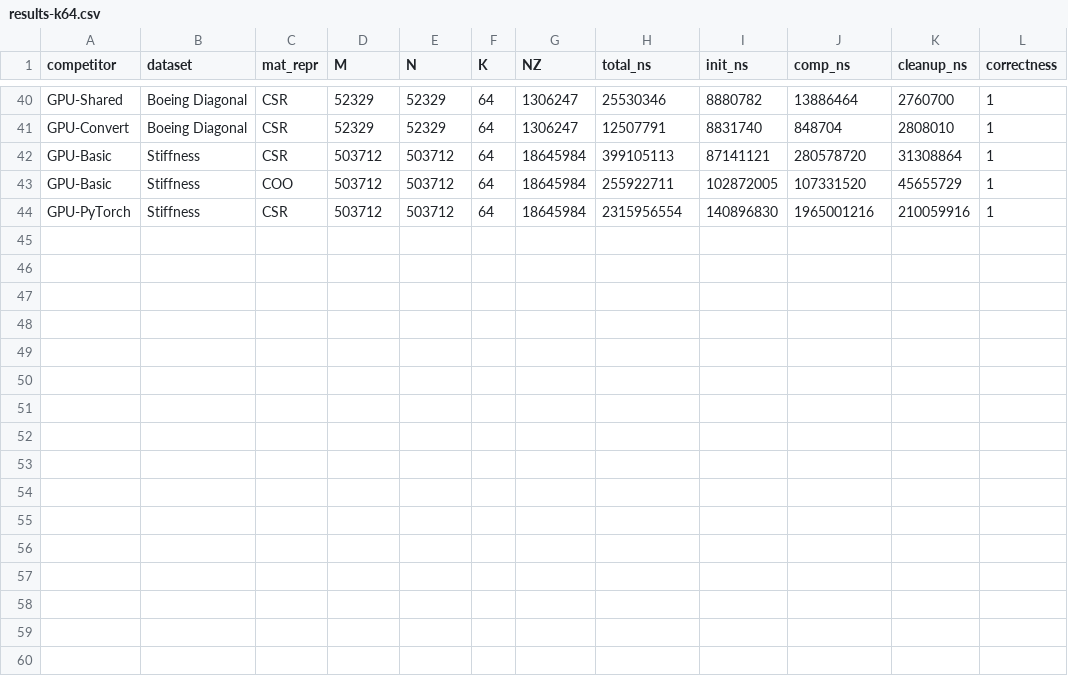
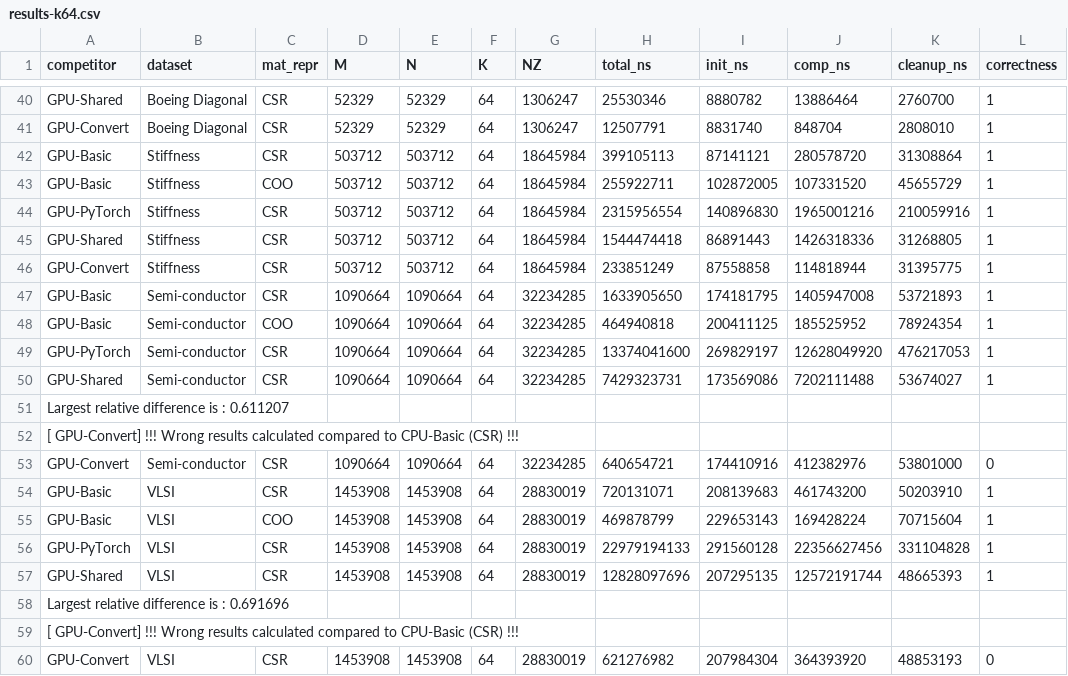
Before and after one commit to francois141/dphpc, a CSV file: plots/results/results-k64.csv, drawn as a sheet; only a part is shown, gaps mark what is left out; the diff names each change by its address in the sheet, - before the commit and + after, or states it on an @@ line.

Commit message:
v100 results for k 64 and 128

```diff
--- a/plots/results/results-k64.csv
+++ b/plots/results/results-k64.csv
+row 45: GPU-Shared | Stiffness | CSR | 503712 | 503712 | 64 | 18645984 | 1544474418 | 86891443 | 1426318336 | 31268805 | 1
+row 46: GPU-Convert | Stiffness | CSR | 503712 | 503712 | 64 | 18645984 | 233851249 | 87558858 | 114818944 | 31395775 | 1
+row 47: GPU-Basic | Semi-conductor | CSR | 1090664 | 1090664 | 64 | 32234285 | 1633905650 | 174181795 | 1405947008 | 53721893 | 1
+row 48: GPU-Basic | Semi-conductor | COO | 1090664 | 1090664 | 64 | 32234285 | 464940818 | 200411125 | 185525952 | 78924354 | 1
+row 49: GPU-PyTorch | Semi-conductor | CSR | 1090664 | 1090664 | 64 | 32234285 | 13374041600 | 269829197 | 12628049920 | 476217053 | 1
+row 50: GPU-Shared | Semi-conductor | CSR | 1090664 | 1090664 | 64 | 32234285 | 7429323731 | 173569086 | 7202111488 | 53674027 | 1
+row 51: Largest relative difference is : 0.611207
+row 52: [ GPU-Convert] !!! Wrong results calculated compared to CPU-Basic (CSR) !!!
+row 53: GPU-Convert | Semi-conductor | CSR | 1090664 | 1090664 | 64 | 32234285 | 640654721 | 174410916 | 412382976 | 53801000 | 0
+row 54: GPU-Basic | VLSI | CSR | 1453908 | 1453908 | 64 | 28830019 | 720131071 | 208139683 | 461743200 | 50203910 | 1
+row 55: GPU-Basic | VLSI | COO | 1453908 | 1453908 | 64 | 28830019 | 469878799 | 229653143 | 169428224 | 70715604 | 1
+row 56: GPU-PyTorch | VLSI | CSR | 1453908 | 1453908 | 64 | 28830019 | 22979194133 | 291560128 | 22356627456 | 331104828 | 1
+row 57: GPU-Shared | VLSI | CSR | 1453908 | 1453908 | 64 | 28830019 | 12828097696 | 207295135 | 12572191744 | 48665393 | 1
+row 58: Largest relative difference is : 0.691696
+row 59: [ GPU-Convert] !!! Wrong results calculated compared to CPU-Basic (CSR) !!!
+row 60: GPU-Convert | VLSI | CSR | 1453908 | 1453908 | 64 | 28830019 | 621276982 | 207984304 | 364393920 | 48853193 | 0
```
Also changed, not shown: 1 other file.
